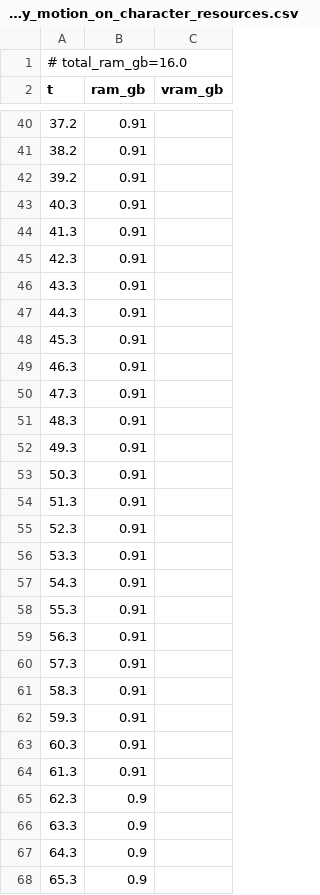
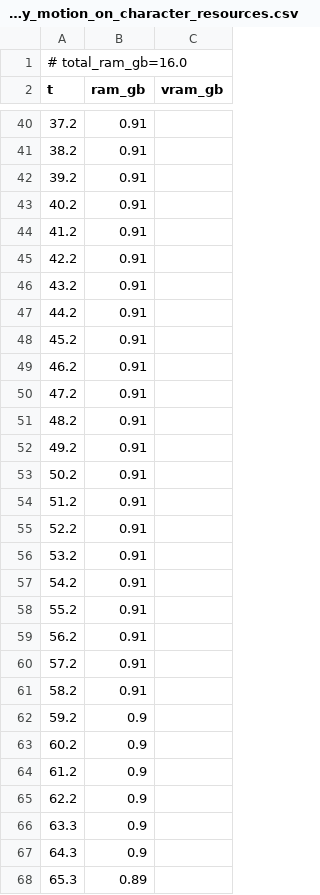
Before and after one commit to PozzettiAndrea/ComfyUI-MotionCapture, a CSV file: dev/windows-cpu/logs/apply_motion_on_character_resources.csv, drawn as a sheet; only a part is shown, gaps mark what is left out; the diff covers the shown part only.

Commit message:
Update dev/windows-cpu

```diff
--- a/dev/windows-cpu/logs/apply_motion_on_character_resources.csv
+++ b/dev/windows-cpu/logs/apply_motion_on_character_resources.csv
@@ -42,27 +42,27 @@ t,ram_gb,vram_gb
 39.2,0.91,
-40.3,0.91,
-41.3,0.91,
-42.3,0.91,
-43.3,0.91,
-44.3,0.91,
-45.3,0.91,
-46.3,0.91,
-47.3,0.91,
-48.3,0.91,
-49.3,0.91,
-50.3,0.91,
-51.3,0.91,
-52.3,0.91,
-53.3,0.91,
-54.3,0.91,
-55.3,0.91,
-56.3,0.91,
-57.3,0.91,
-58.3,0.91,
-59.3,0.91,
-60.3,0.91,
-61.3,0.91,
-62.3,0.9,
+40.2,0.91,
+41.2,0.91,
+42.2,0.91,
+43.2,0.91,
+44.2,0.91,
+45.2,0.91,
+46.2,0.91,
+47.2,0.91,
+48.2,0.91,
+49.2,0.91,
+50.2,0.91,
+51.2,0.91,
+52.2,0.91,
+53.2,0.91,
+54.2,0.91,
+55.2,0.91,
+56.2,0.91,
+57.2,0.91,
+58.2,0.91,
+59.2,0.9,
+60.2,0.9,
+61.2,0.9,
+62.2,0.9,
 63.3,0.9,
 64.3,0.9,
-65.3,0.9,
+65.3,0.89,
```
Also changed, not shown: 32 added rows, 33 removed rows and 18 edited cells elsewhere in this file, dev/windows-cpu/logs/load_camera_traj_resources.csv, 33 other files.
